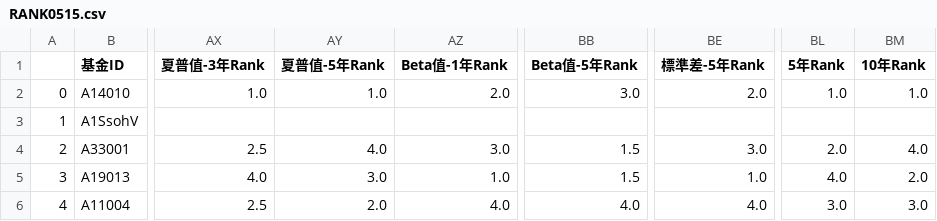
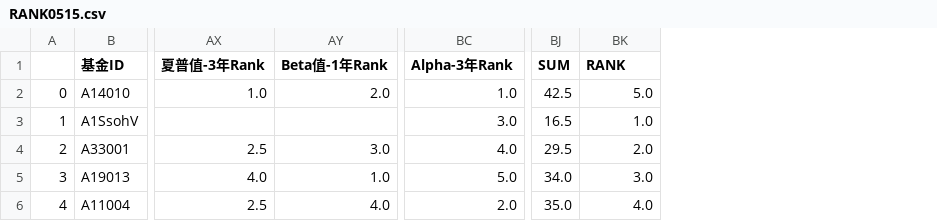
Before and after one commit to Vivian-Chou/Fintech-programming, a CSV file: final_project/data_processing/RANK0515.csv, drawn as a sheet; only a part is shown, gaps mark what is left out; removed rows and columns are numbered as before the commit, all else as after; the diff names each change by its address in the sheet, - before the commit and + after, or states it on an @@ line.

```diff
--- a/final_project/data_processing/RANK0515.csv
+++ b/final_project/data_processing/RANK0515.csv
-column AY (夏普值-5年Rank), rows 2-6: 1.0 |  | 4.0 | 3.0 | 2.0
-column BB (Beta值-5年Rank), rows 2-6: 3.0 |  | 1.5 | 1.5 | 4.0
-column BL (5年Rank), rows 2-6: 1.0 |  | 2.0 | 4.0 | 3.0
+column BJ (SUM), rows 2-6: 42.5 | 16.5 | 29.5 | 34.0 | 35.0
-BC1: 標準差-5年Rank
+BC1: Alpha-3年Rank
-BK1: 10年Rank
+BK1: RANK
-BC2 (Alpha-3年Rank): 2.0
+BC2 (Alpha-3年Rank): 1.0
-BK2 (RANK): 1.0
+BK2 (RANK): 5.0
-BC3 (Alpha-3年Rank): (empty)
+BC3 (Alpha-3年Rank): 3.0
-BK3 (RANK): (empty)
+BK3 (RANK): 1.0
-BC4 (Alpha-3年Rank): 3.0
+BC4 (Alpha-3年Rank): 4.0
-BK4 (RANK): 4.0
+BK4 (RANK): 2.0
-BC5 (Alpha-3年Rank): 1.0
+BC5 (Alpha-3年Rank): 5.0
-BK5 (RANK): 2.0
+BK5 (RANK): 3.0
-BC6 (Alpha-3年Rank): 4.0
+BC6 (Alpha-3年Rank): 2.0
-BK6 (RANK): 3.0
+BK6 (RANK): 4.0
```
Also changed, not shown: 1 other file.
